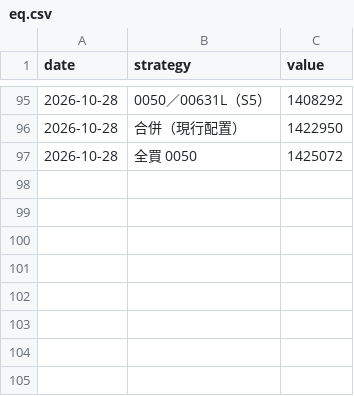
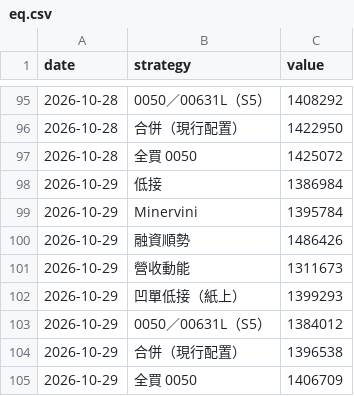
Before and after one commit to selfuse20261001-cell/PTEST, a CSV file: tw/eq.csv, drawn as a sheet; only a part is shown, gaps mark what is left out; the diff names each change by its address in the sheet, - before the commit and + after, or states it on an @@ line.

```diff
--- a/tw/eq.csv
+++ b/tw/eq.csv
+row 98: 2026-10-29 | 低接 | 1386984
+row 99: 2026-10-29 | Minervini | 1395784
+row 100: 2026-10-29 | 融資順勢 | 1486426
+row 101: 2026-10-29 | 營收動能 | 1311673
+row 102: 2026-10-29 | 凹單低接（紙上） | 1399293
+row 103: 2026-10-29 | 0050／00631L（S5） | 1384012
+row 104: 2026-10-29 | 合併（現行配置） | 1396538
+row 105: 2026-10-29 | 全買 0050 | 1406709
```
Also changed, not shown: tw/pos.csv, 10 other files.
